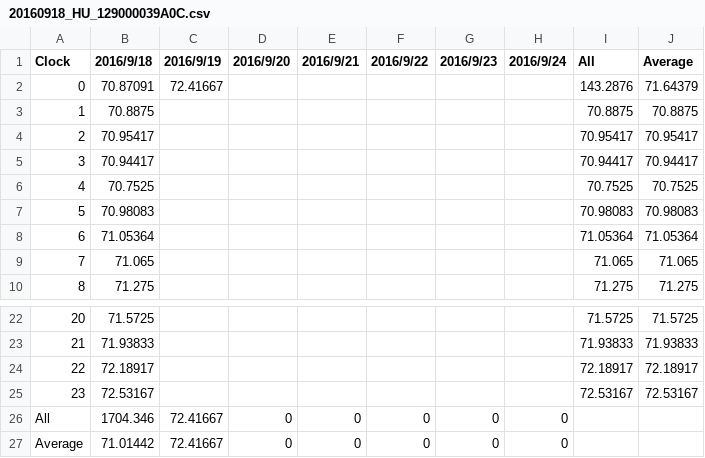
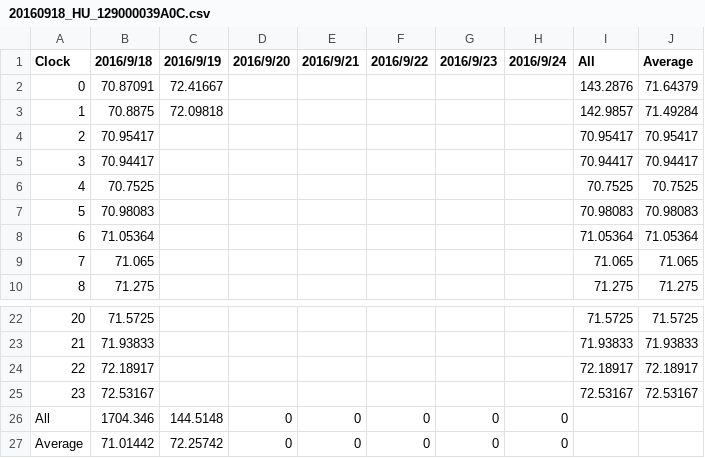
Before and after one commit to srsplabo/srsp_data, a CSV file: 129000039A0C/daily_clock_report/20160918_HU_129000039A0C.csv, drawn as a sheet; only a part is shown, gaps mark what is left out.

```diff
--- a/129000039A0C/daily_clock_report/20160918_HU_129000039A0C.csv
+++ b/129000039A0C/daily_clock_report/20160918_HU_129000039A0C.csv
@@ -2,3 +2,3 @@ Clock,2016/9/18,2016/9/19,2016/9/20,2016/9/21,2016/9/22,2016/9/23,2016/9/24,All,
 0,70.87091,72.41667,,,,,,143.2876,71.64379
-1,70.8875,,,,,,,70.8875,70.8875
+1,70.8875,72.09818,,,,,,142.9857,71.49284
 2,70.95417,,,,,,,70.95417,70.95417
@@ -25,3 +25,3 @@ Clock,2016/9/18,2016/9/19,2016/9/20,2016/9/21,2016/9/22,2016/9/23,2016/9/24,All,
 23,72.53167,,,,,,,72.53167,72.53167
-All,1704.346,72.41667,0,0,0,0,0
-Average,71.01442,72.41667,0,0,0,0,0
+All,1704.346,144.5148,0,0,0,0,0
+Average,71.01442,72.25742,0,0,0,0,0
```
Also changed, not shown: 129000039A0C/daily_clock_report/20160918_LX_129000039A0C.csv, 129000039A0C/hourly_report/201609_HU_129000039A0C.csv, 42 other files.
